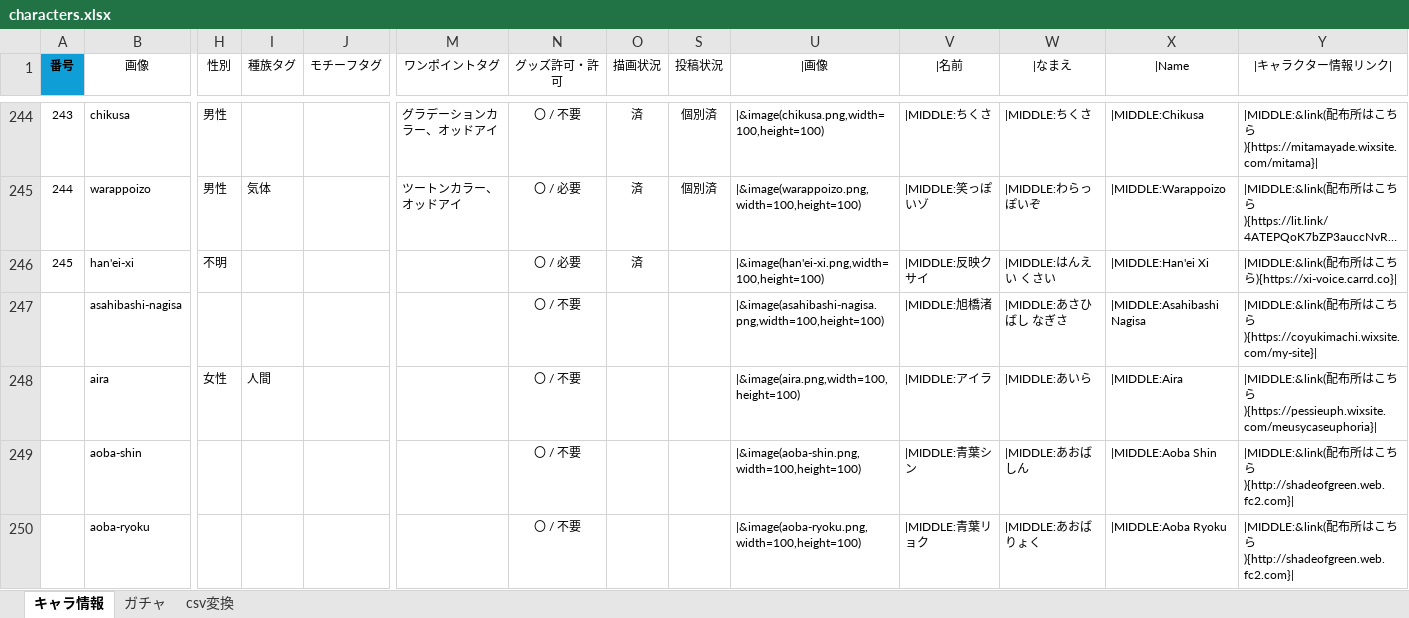
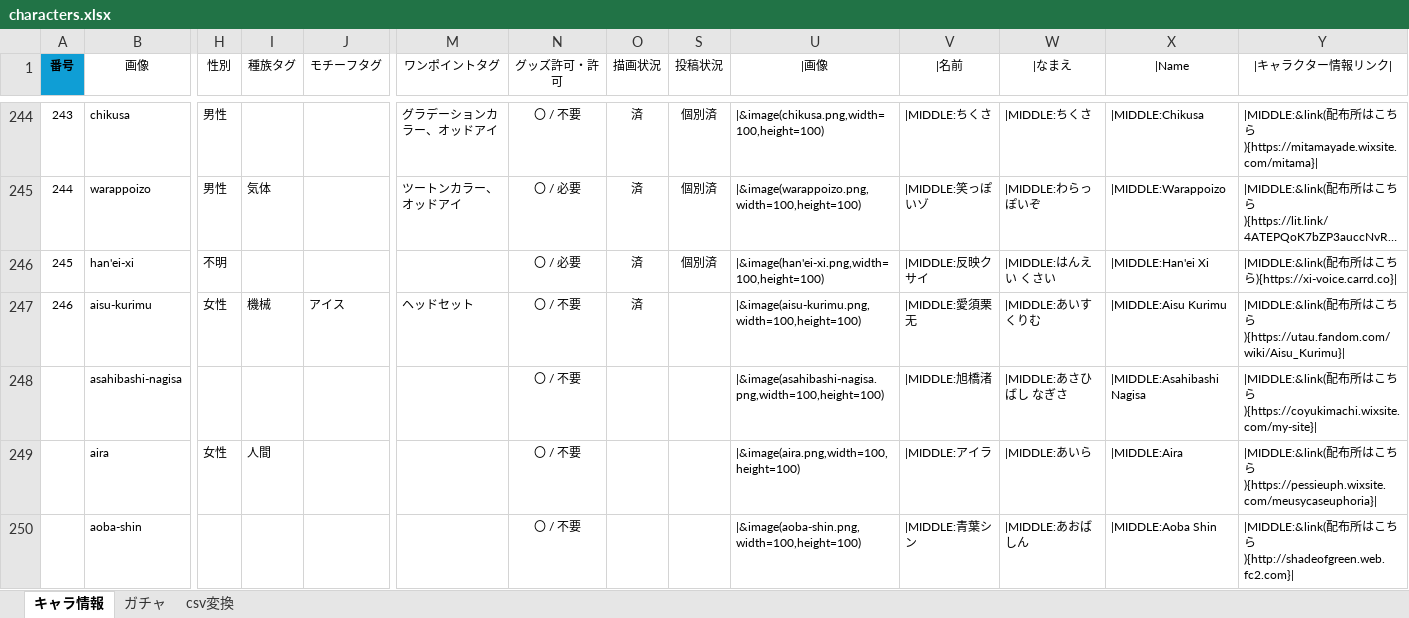
Before and after one commit to nyaruru-02/UTAU-Character-Icon-Library, an Excel workbook: data/characters.xlsx, sheet キャラ情報, drawn as a sheet; only a part is shown, gaps mark what is left out; the shorter side is filled out with more unchanged rows; long unchanged cells end in …; values as stored, in another font and other column widths than the file's, no borders; conditional formats and table styles not drawn; rows hold the shown columns only; the diff names each change by its address in the sheet, - before the commit and + after, or states it on an @@ line.

```diff
--- a/data/characters.xlsx (sheet キャラ情報)
+++ b/data/characters.xlsx (sheet キャラ情報)
-S246 (投稿状況): (empty)
+S246 (投稿状況): 個別済
+row 247: 246 | aisu-kurimu | 女性 | 機械 | アイス | ヘッドセット | 〇 / 不要 | 済 |  | |&image(aisu-kurimu.png,width=100,height=100) | |MIDDLE:愛須栗无 | |MIDDLE:あいす くりむ | |MIDDLE:Aisu Kurimu | |MIDDLE:&link(配布所はこちら){https://utau.fandom.com/wiki/Aisu_Kurimu}
```
Also changed, not shown: sheet csv変換, sheet ガチャ, hidden cells, 2 other files.
